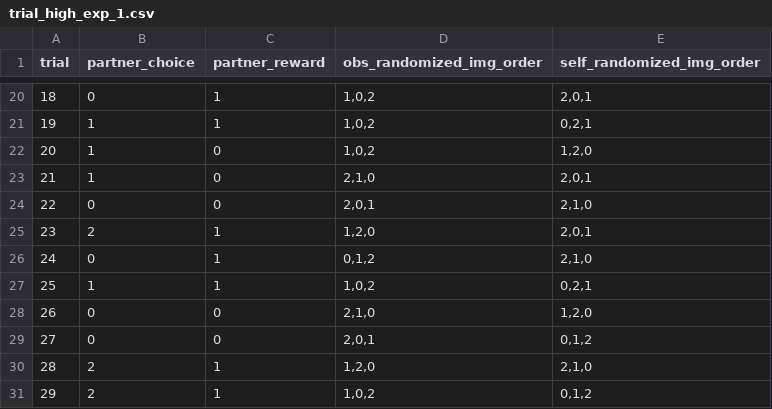
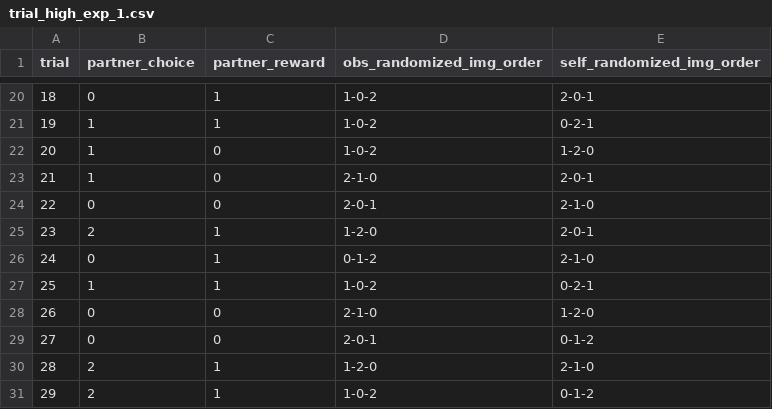
Before and after one commit to g-morishita/obs_task, a CSV file: conditions/3/trial_high_exp_1.csv, drawn as a sheet; only a part is shown, gaps mark what is left out; the diff covers the shown part only.

```diff
--- a/conditions/3/trial_high_exp_1.csv
+++ b/conditions/3/trial_high_exp_1.csv
@@ -20,12 +20,12 @@ trial,partner_choice,partner_reward,obs_randomized_img_order,self_randomized_img
-18,0,1,"1,0,2","2,0,1"
-19,1,1,"1,0,2","0,2,1"
-20,1,0,"1,0,2","1,2,0"
-21,1,0,"2,1,0","2,0,1"
-22,0,0,"2,0,1","2,1,0"
-23,2,1,"1,2,0","2,0,1"
-24,0,1,"0,1,2","2,1,0"
-25,1,1,"1,0,2","0,2,1"
-26,0,0,"2,1,0","1,2,0"
-27,0,0,"2,0,1","0,1,2"
-28,2,1,"1,2,0","2,1,0"
-29,2,1,"1,0,2","0,1,2"
+18,0,1,1-0-2,2-0-1
+19,1,1,1-0-2,0-2-1
+20,1,0,1-0-2,1-2-0
+21,1,0,2-1-0,2-0-1
+22,0,0,2-0-1,2-1-0
+23,2,1,1-2-0,2-0-1
+24,0,1,0-1-2,2-1-0
+25,1,1,1-0-2,0-2-1
+26,0,0,2-1-0,1-2-0
+27,0,0,2-0-1,0-1-2
+28,2,1,1-2-0,2-1-0
+29,2,1,1-0-2,0-1-2
```
Also changed, not shown: 36 edited cells elsewhere in this file, conditions/3/block_for_female.csv, conditions/3/trial_high_exp_2.csv, 48 other files.
